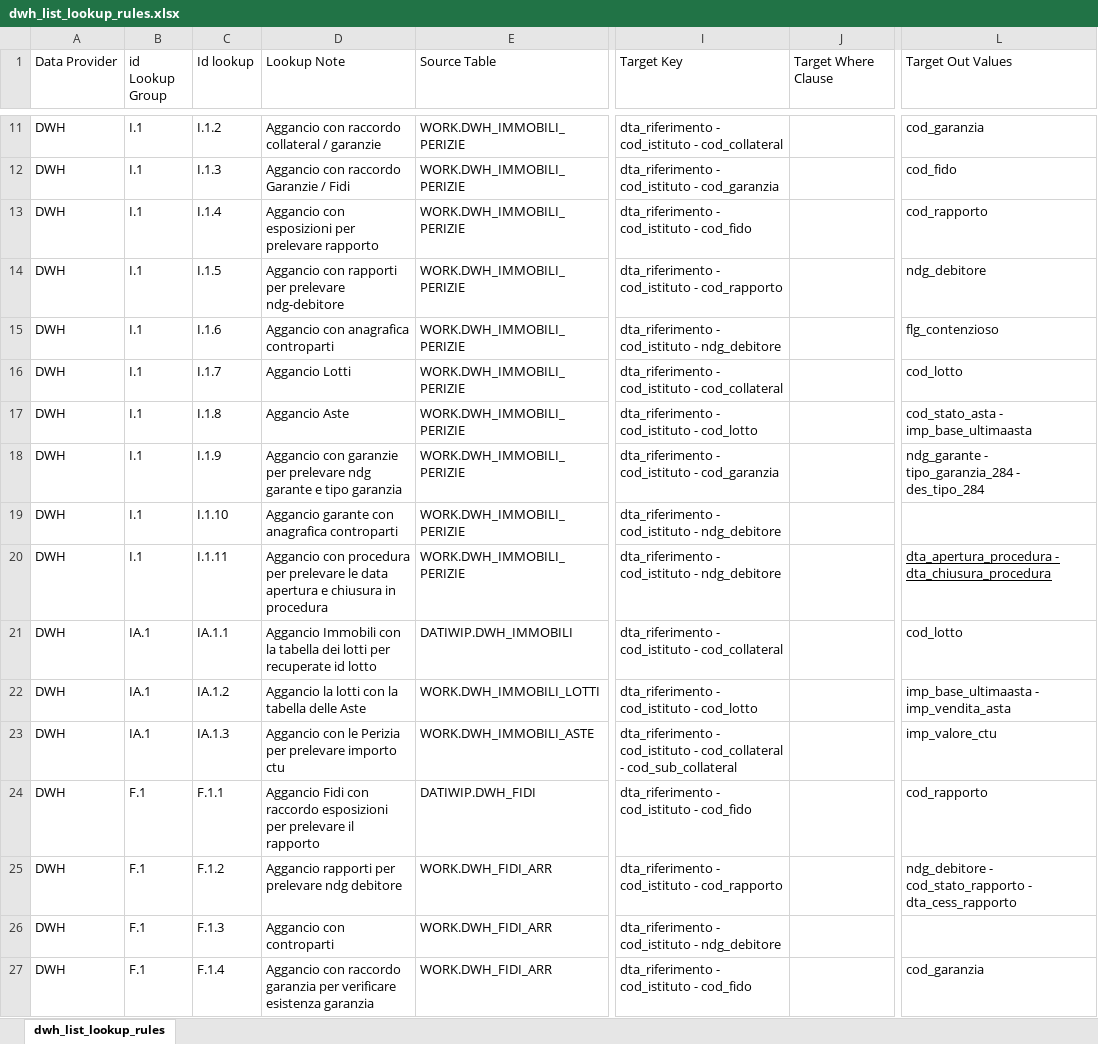
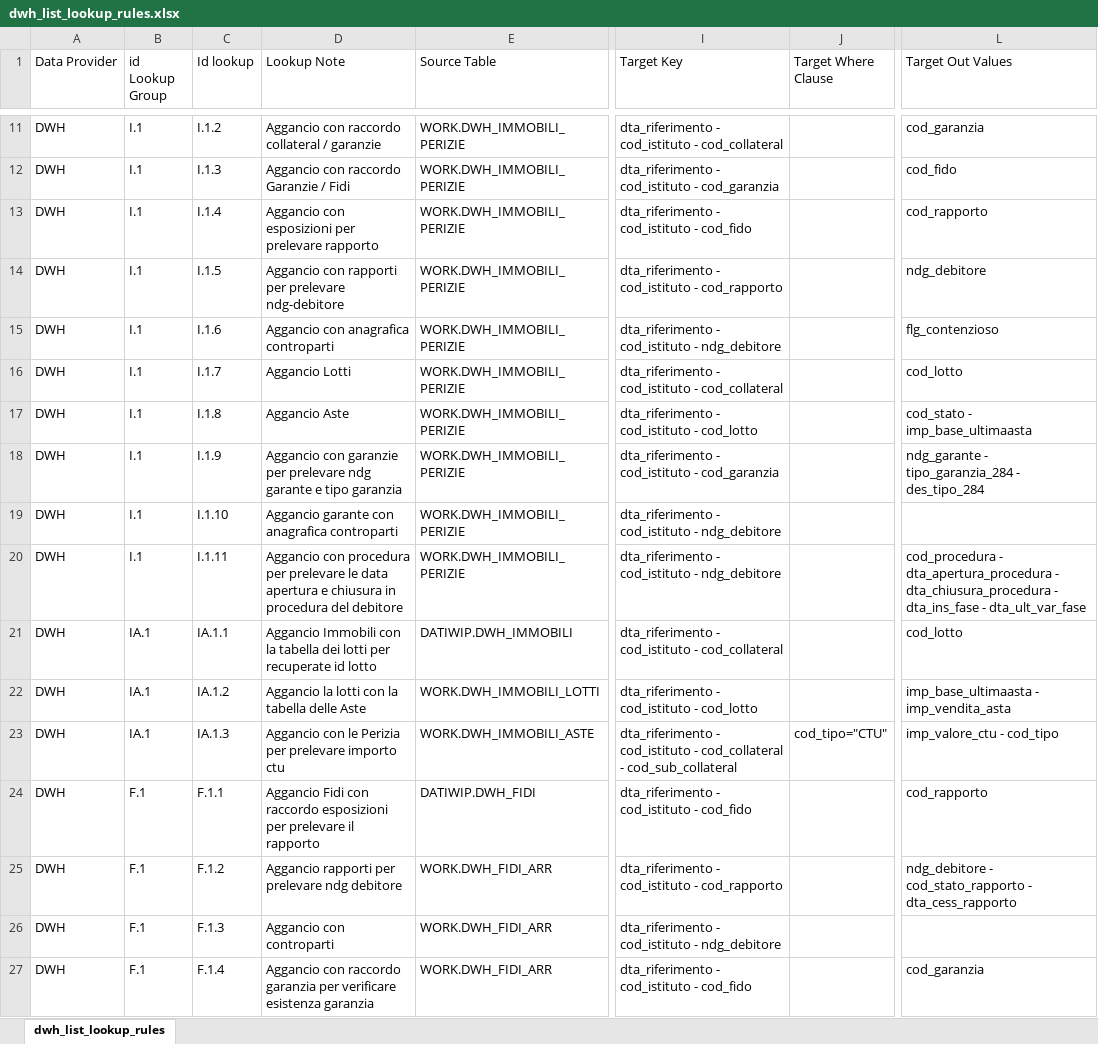
Before and after one commit to Uriele-hexe/amco-dv-phase2, an Excel workbook: 900 - documenti/dwh_list_lookup_rules.xlsx, sheet dwh_list_lookup_rules, drawn as a sheet; only a part is shown, gaps mark what is left out; values as stored, in another font and other column widths than the file's, no borders; the diff names each change by its address in the sheet, - before the commit and + after, or states it on an @@ line.

```diff
--- a/900 - documenti/dwh_list_lookup_rules.xlsx (sheet dwh_list_lookup_rules)
+++ b/900 - documenti/dwh_list_lookup_rules.xlsx (sheet dwh_list_lookup_rules)
-L17 (Target Out Values): cod_stato_asta - imp_base_ultimaasta
+L17 (Target Out Values): cod_stato - imp_base_ultimaasta
-D20 (Lookup Note): …in procedura
+D20 (Lookup Note): …in procedura del debitore
-L20 (Target Out Values): dta_apertura_procedura - dta_chiusura_procedura
+L20 (Target Out Values): cod_procedura - dta_apertura_procedura - dta_chiusura_procedura - dta_ins_fase - dta_ult_var_fase
-L20 underline: on
+L20 underline: off
-J23 (Target Where Clause): (empty)
+J23 (Target Where Clause): cod_tipo="CTU"
-L23 (Target Out Values): imp_valore_ctu
+L23 (Target Out Values): imp_valore_ctu - cod_tipo
```
Also changed, not shown: 900 - documenti/amco panel dei controlli.xlsx, 900 - documenti/dwh_data_model_raccordo.xlsx, 12 other files.
